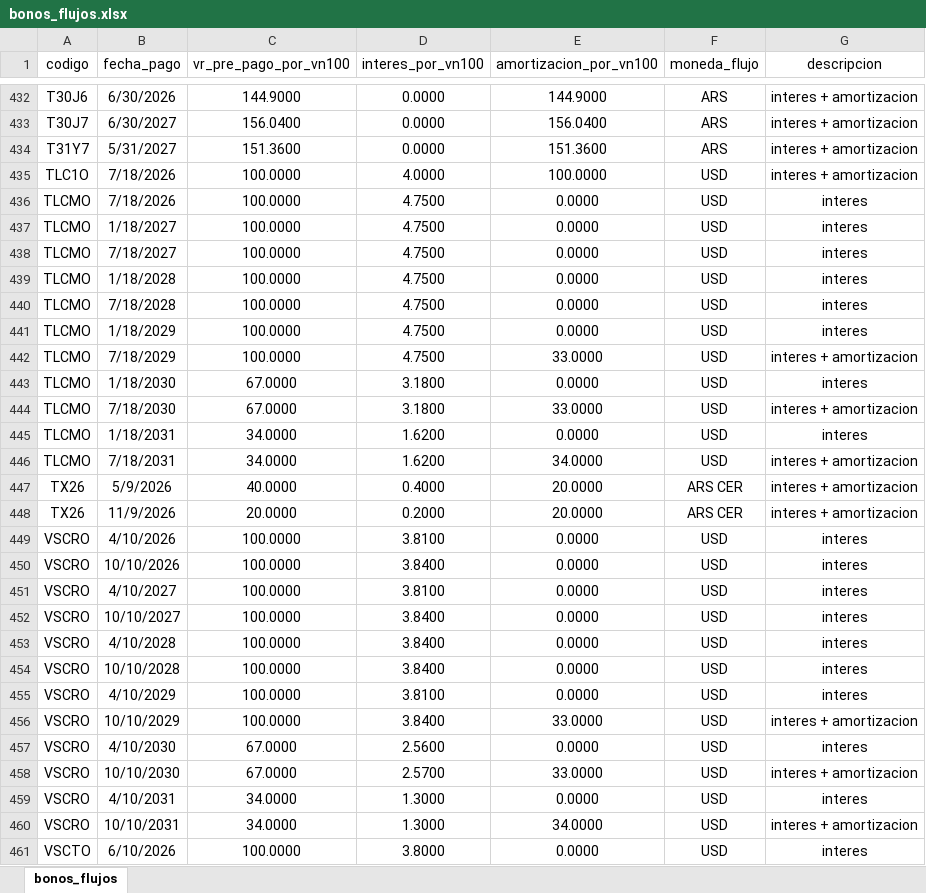
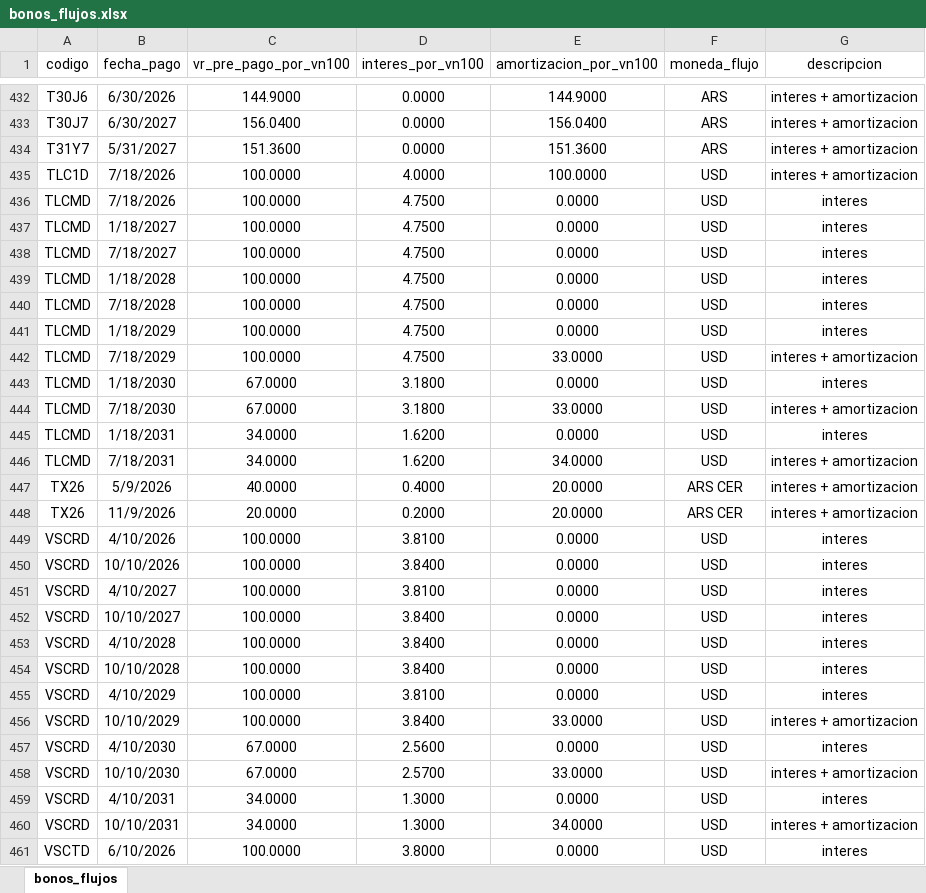
Before and after one commit to tomper95/SPR-BS, an Excel workbook: data/bonos_flujos.xlsx, sheet bonos_flujos, drawn as a sheet; only a part is shown, gaps mark what is left out; values as stored, in another font and other column widths than the file's, no borders; the diff covers the shown part only; the diff names each change by its address in the sheet, - before the commit and + after, or states it on an @@ line.

```diff
--- a/data/bonos_flujos.xlsx (sheet bonos_flujos)
+++ b/data/bonos_flujos.xlsx (sheet bonos_flujos)
-A435 (codigo): TLC1O
+A435 (codigo): TLC1D
-A436:A446 (codigo): TLCMO
+A436:A446 (codigo): TLCMD
-A449:A460 (codigo): VSCRO
+A449:A460 (codigo): VSCRD
-A461 (codigo): VSCTO
+A461 (codigo): VSCTD
```
Also changed, not shown: 131 edited cells elsewhere in this sheet.
